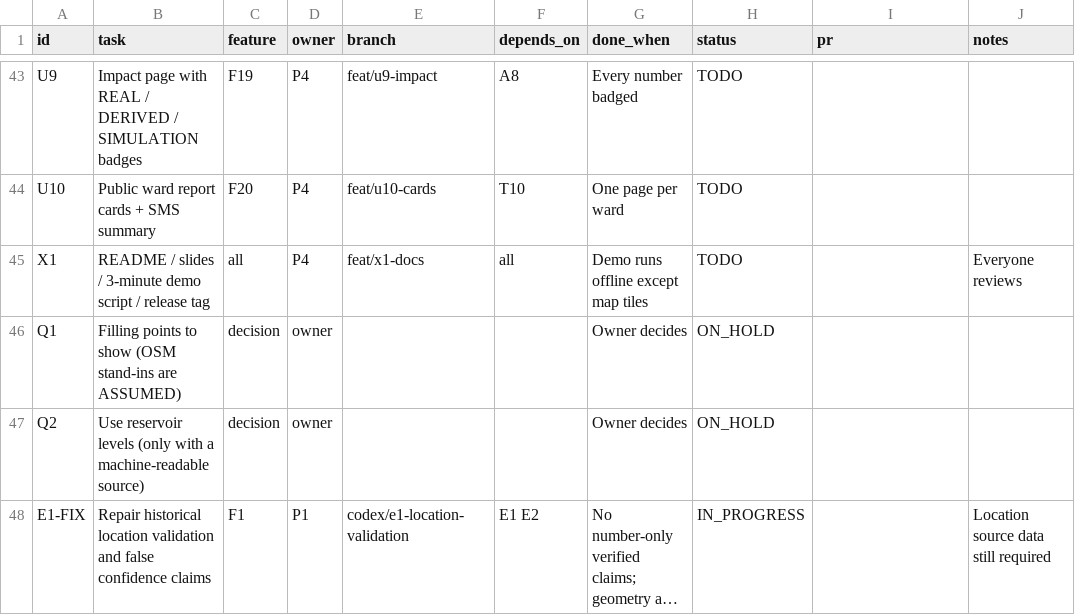
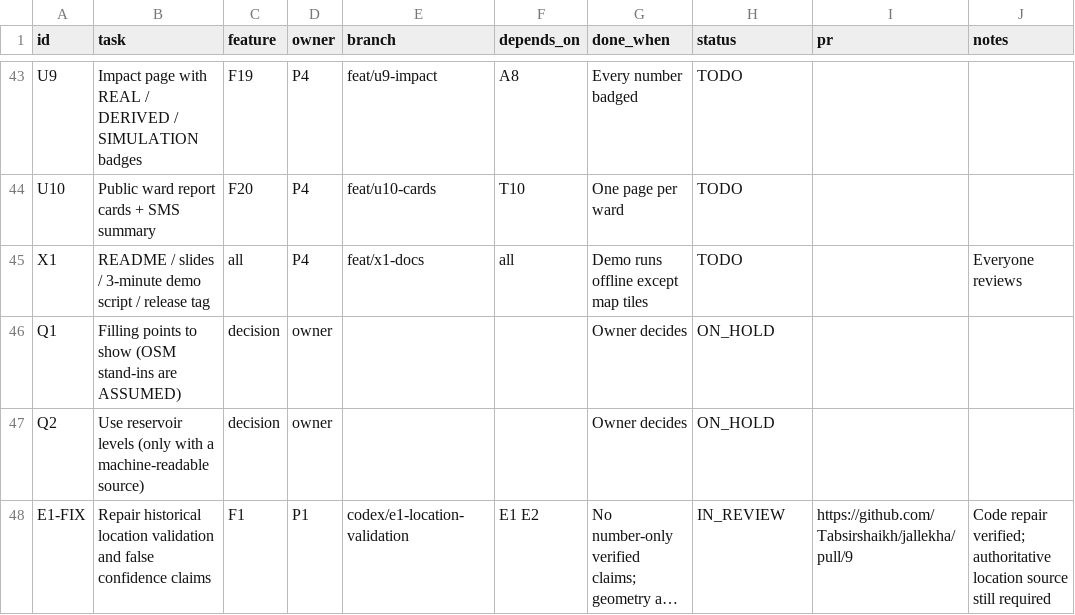
Before and after one commit to Tabsirshaikh/jallekha, a CSV file: docs/features.csv, drawn as a sheet; only a part is shown, gaps mark what is left out; long unchanged cells end in …; the diff names each change by its address in the sheet, - before the commit and + after, or states it on an @@ line.

Commit message:
docs(E1-FIX): record review PR and remaining geography blocker

```diff
--- a/docs/features.csv
+++ b/docs/features.csv
-H48 (status): IN_PROGRESS
+H48 (status): IN_REVIEW
-I48 (pr): (empty)
+I48 (pr): https://github.com/Tabsirshaikh/jallekha/pull/9
-J48 (notes): Location source data still required
+J48 (notes): Code repair verified; authoritative location source still required
```
Also changed, not shown: 1 other file.
